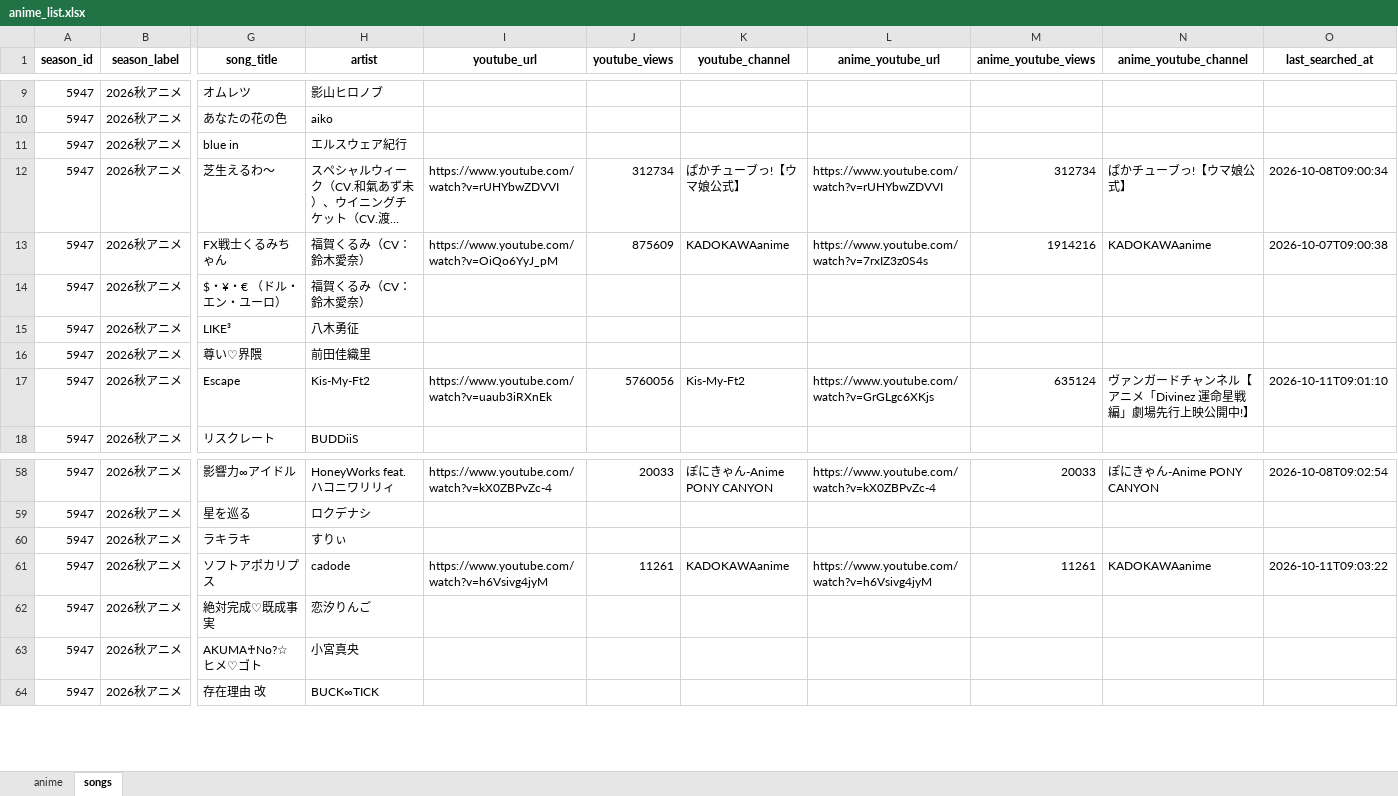
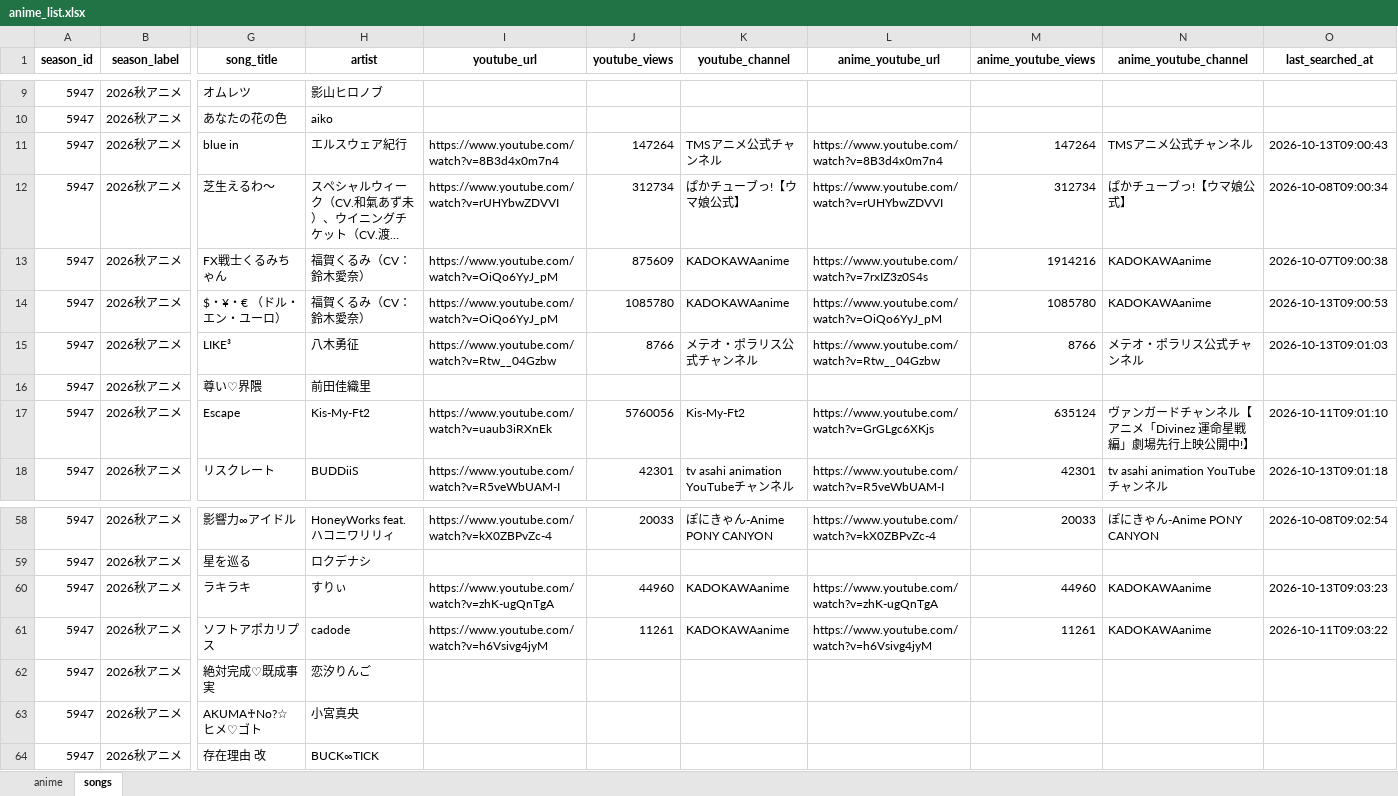
Before and after one commit to Anisong-Ranking/anime-list-updater, an Excel workbook: data/anime_list.xlsx, sheet songs, drawn as a sheet; only a part is shown, gaps mark what is left out; long unchanged cells end in …; values as stored, in another font and other column widths than the file's, no borders; the diff covers the shown part only; the diff names each change by its address in the sheet, - before the commit and + after, or states it on an @@ line.

Commit message:
auto: anime list update (PC) 2026-10-13

```diff
--- a/data/anime_list.xlsx (sheet songs)
+++ b/data/anime_list.xlsx (sheet songs)
-I11 (youtube_url): (empty)
+I11 (youtube_url): https://www.youtube.com/watch?v=8B3d4x0m7n4
-J11 (youtube_views): (empty)
+J11 (youtube_views): 147264
-K11 (youtube_channel): (empty)
+K11 (youtube_channel): TMSアニメ公式チャンネル
-L11 (anime_youtube_url): (empty)
+L11 (anime_youtube_url): https://www.youtube.com/watch?v=8B3d4x0m7n4
-M11 (anime_youtube_views): (empty)
+M11 (anime_youtube_views): 147264
-N11 (anime_youtube_channel): (empty)
+N11 (anime_youtube_channel): TMSアニメ公式チャンネル
-O11 (last_searched_at): (empty)
+O11 (last_searched_at): 2026-10-13T09:00:43
-I14 (youtube_url): (empty)
+I14 (youtube_url): https://www.youtube.com/watch?v=OiQo6YyJ_pM
-J14 (youtube_views): (empty)
+J14 (youtube_views): 1085780
-K14 (youtube_channel): (empty)
+K14 (youtube_channel): KADOKAWAanime
-L14 (anime_youtube_url): (empty)
+L14 (anime_youtube_url): https://www.youtube.com/watch?v=OiQo6YyJ_pM
-M14 (anime_youtube_views): (empty)
+M14 (anime_youtube_views): 1085780
-N14 (anime_youtube_channel): (empty)
+N14 (anime_youtube_channel): KADOKAWAanime
-O14 (last_searched_at): (empty)
+O14 (last_searched_at): 2026-10-13T09:00:53
-I15 (youtube_url): (empty)
+I15 (youtube_url): https://www.youtube.com/watch?v=Rtw__04Gzbw
-J15 (youtube_views): (empty)
+J15 (youtube_views): 8766
-K15 (youtube_channel): (empty)
+K15 (youtube_channel): メテオ・ポラリス公式チャンネル
-L15 (anime_youtube_url): (empty)
+L15 (anime_youtube_url): https://www.youtube.com/watch?v=Rtw__04Gzbw
-M15 (anime_youtube_views): (empty)
+M15 (anime_youtube_views): 8766
-N15 (anime_youtube_channel): (empty)
+N15 (anime_youtube_channel): メテオ・ポラリス公式チャンネル
-O15 (last_searched_at): (empty)
+O15 (last_searched_at): 2026-10-13T09:01:03
-I18 (youtube_url): (empty)
+I18 (youtube_url): https://www.youtube.com/watch?v=R5veWbUAM-I
-J18 (youtube_views): (empty)
+J18 (youtube_views): 42301
-K18 (youtube_channel): (empty)
+K18 (youtube_channel): tv asahi animation YouTubeチャンネル
-L18 (anime_youtube_url): (empty)
+L18 (anime_youtube_url): https://www.youtube.com/watch?v=R5veWbUAM-I
-M18 (anime_youtube_views): (empty)
+M18 (anime_youtube_views): 42301
-N18 (anime_youtube_channel): (empty)
+N18 (anime_youtube_channel): tv asahi animation YouTubeチャンネル
-O18 (last_searched_at): (empty)
+O18 (last_searched_at): 2026-10-13T09:01:18
-I60 (youtube_url): (empty)
+I60 (youtube_url): https://www.youtube.com/watch?v=zhK-ugQnTgA
-J60 (youtube_views): (empty)
+J60 (youtube_views): 44960
-K60 (youtube_channel): (empty)
+K60 (youtube_channel): KADOKAWAanime
-L60 (anime_youtube_url): (empty)
+L60 (anime_youtube_url): https://www.youtube.com/watch?v=zhK-ugQnTgA
-M60 (anime_youtube_views): (empty)
+M60 (anime_youtube_views): 44960
-N60 (anime_youtube_channel): (empty)
+N60 (anime_youtube_channel): KADOKAWAanime
-O60 (last_searched_at): (empty)
+O60 (last_searched_at): 2026-10-13T09:03:23
```
Also changed, not shown: 147 edited cells elsewhere in this sheet, 4 other files.
